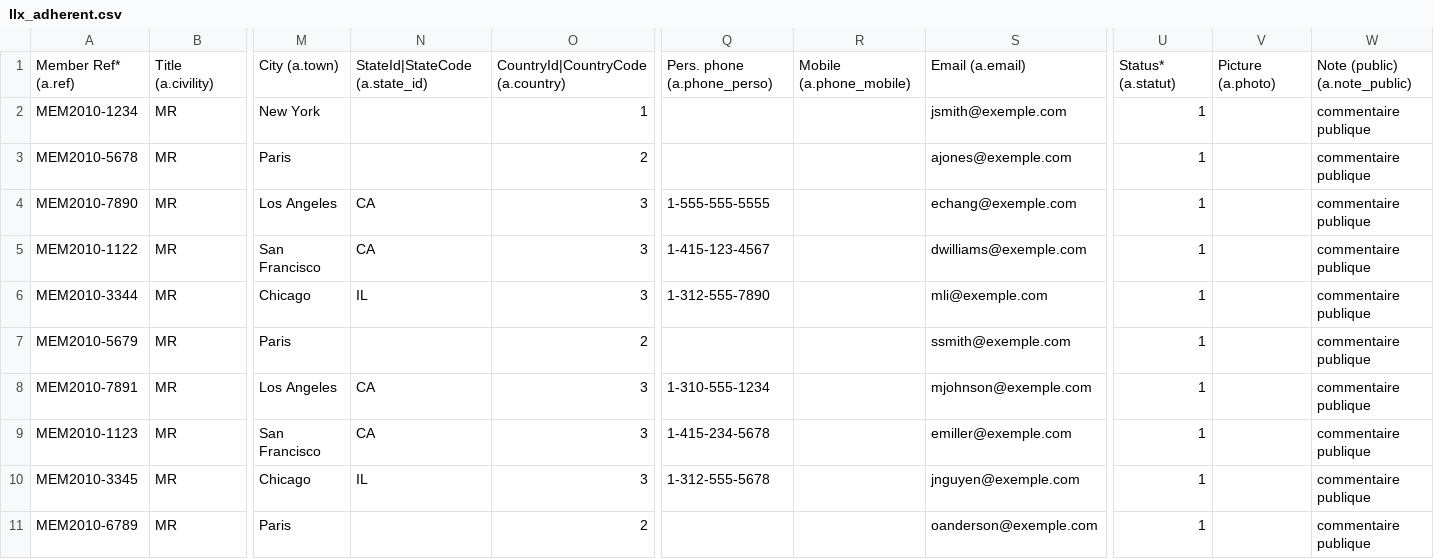
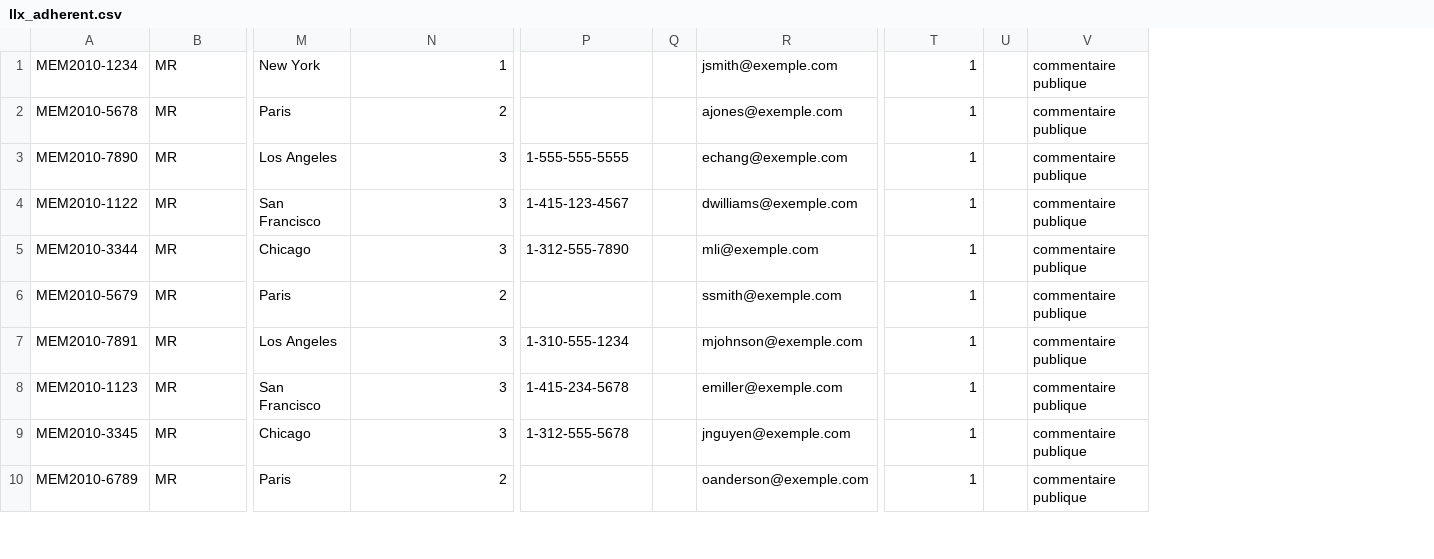
Before and after one commit to SofianeGremont/sae52_2, a CSV file: csv/llx_adherent.csv, drawn as a sheet; only a part is shown, gaps mark what is left out; removed rows and columns are numbered as before the commit, all else as after; rows hold the shown columns only; the diff names each change by its address in the sheet, - before the commit and + after, or states it on an @@ line.

```diff
--- a/csv/llx_adherent.csv
+++ b/csv/llx_adherent.csv
-column N, rows 4-10: CA | CA | IL |  | CA | CA | IL
-column R, empty
+column Q, empty
-column V, empty
+column U, empty
-row 1: Member Ref* (a.ref) | Title (a.civility) | City (a.town) | StateId|StateCode (a.state_id) | CountryId|CountryCode (a.country) | Pers. phone (a.phone_perso) | Mobile (a.phone_mobile) | Email (a.email) | Status* (a.statut) | Picture (a.photo) | Note (public) (a.note_public)
```
Also changed, not shown: csv/llx_product.csv, csv/llx_user.csv, 14 other files.
